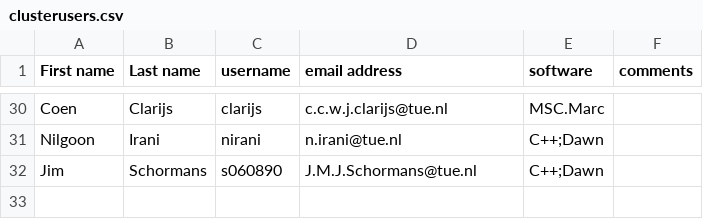
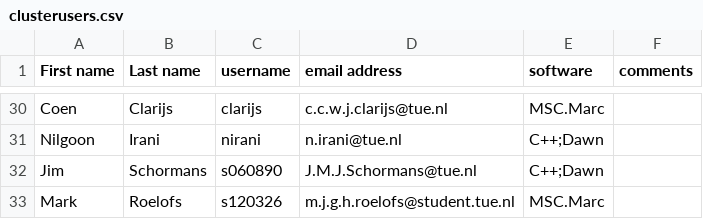
Before and after one commit to tdegeus/mate-cluster, a CSV file: clusterusers.csv, drawn as a sheet; only a part is shown, gaps mark what is left out.

```diff
--- a/clusterusers.csv
+++ b/clusterusers.csv
@@ -32 +32,2 @@ Nilgoon,Irani,nirani,n.irani@tue.nl,C++;Dawn,
 Jim,Schormans,s060890,J.M.J.Schormans@tue.nl,C++;Dawn,
+Mark,Roelofs,s120326,m.j.g.h.roelofs@student.tue.nl,MSC.Marc
```
Also changed, not shown: 20 other files.
